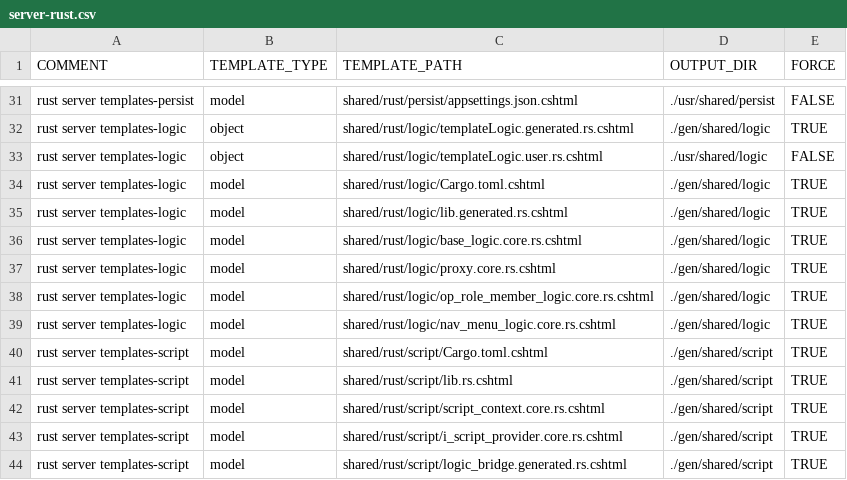
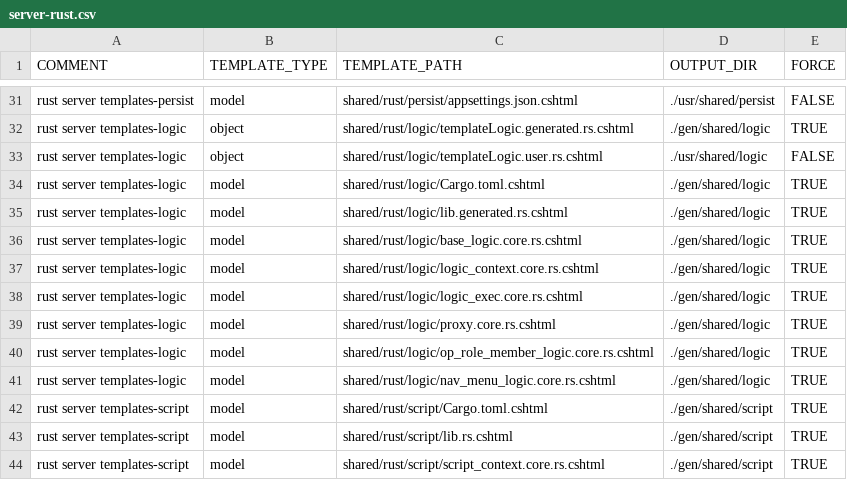
Before and after one commit to ekohlenberg/jumpstart, a CSV file: templates/server-rust.csv, drawn as a sheet; only a part is shown, gaps mark what is left out; the shorter side is filled out with more unchanged rows; the diff names each change by its address in the sheet, - before the commit and + after, or states it on an @@ line.

Commit message:
intermediate commit - replaced .net proxy with dispatch model in rust version. simulates aop.

```diff
--- a/templates/server-rust.csv
+++ b/templates/server-rust.csv
+row 37: rust server templates-logic | model | shared/rust/logic/logic_context.core.rs.cshtml | ./gen/shared/logic | TRUE
+row 38: rust server templates-logic | model | shared/rust/logic/logic_exec.core.rs.cshtml | ./gen/shared/logic | TRUE
```
Also changed, not shown: 11 other files.
